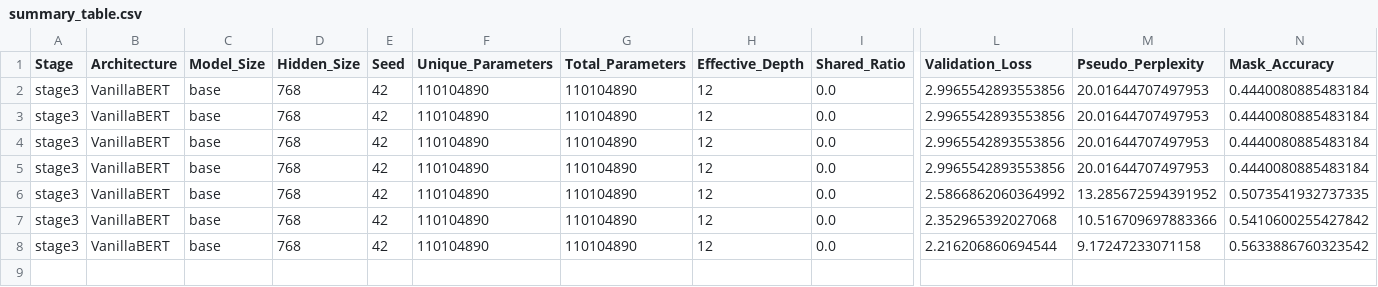
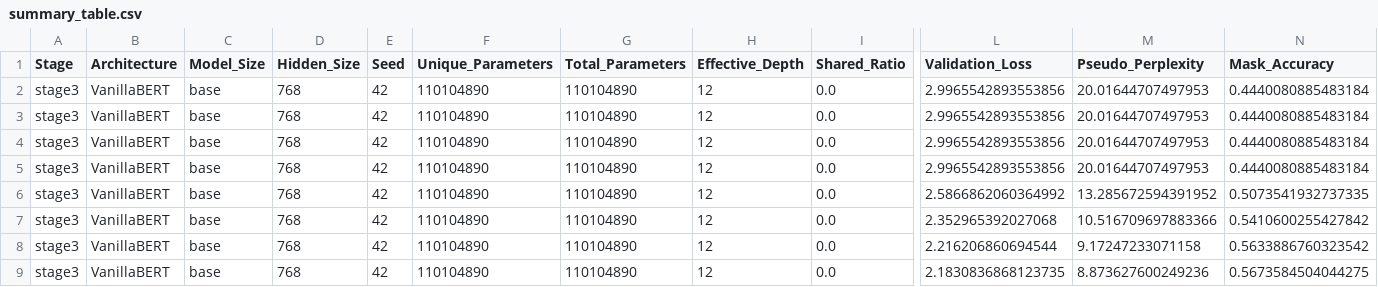
Before and after one commit to DevDaring/HyperloopBert, a CSV file: Codes/results/stage3/mlm/summary_table.csv, drawn as a sheet; only a part is shown, gaps mark what is left out; rows hold the shown columns only; the diff names each change by its address in the sheet, - before the commit and + after, or states it on an @@ line.

```diff
--- a/Codes/results/stage3/mlm/summary_table.csv
+++ b/Codes/results/stage3/mlm/summary_table.csv
+row 9: stage3 | VanillaBERT | base | 768 | 42 | 110104890 | 110104890 | 12 | 0.0 | 2.1830836868123735 | 8.873627600249236 | 0.5673584504044275
```
Also changed, not shown: Codes/results/stage3/iso_checkpoints/index.csv.
